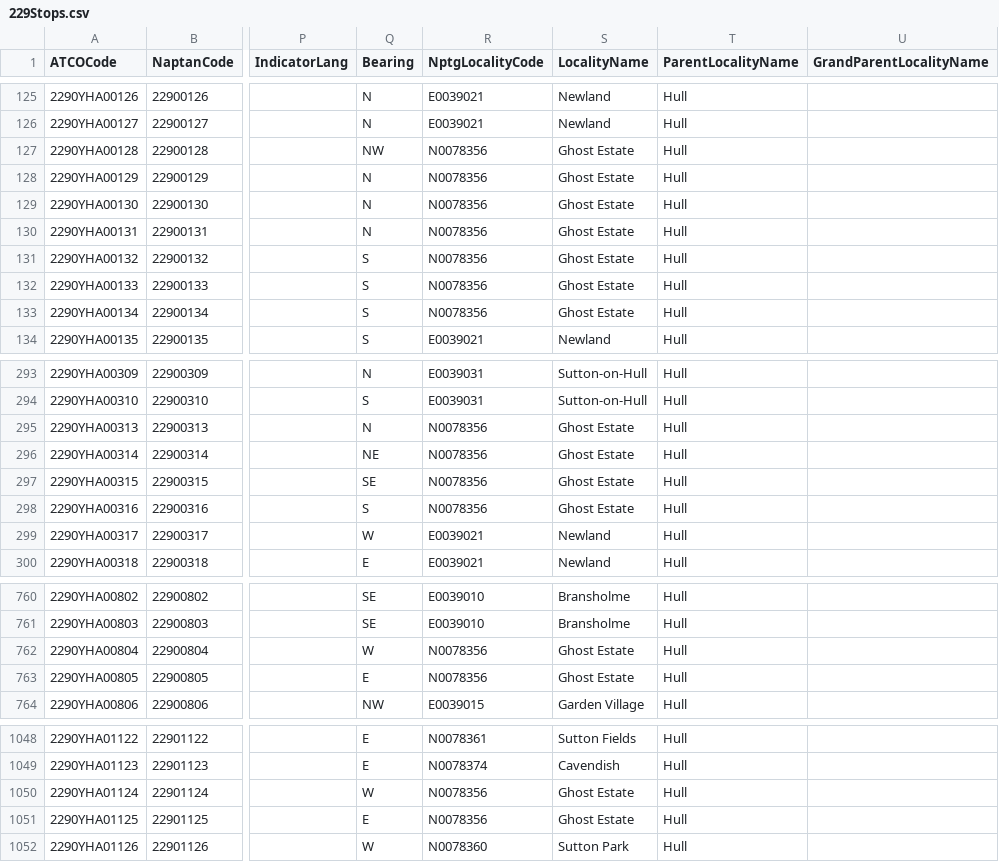
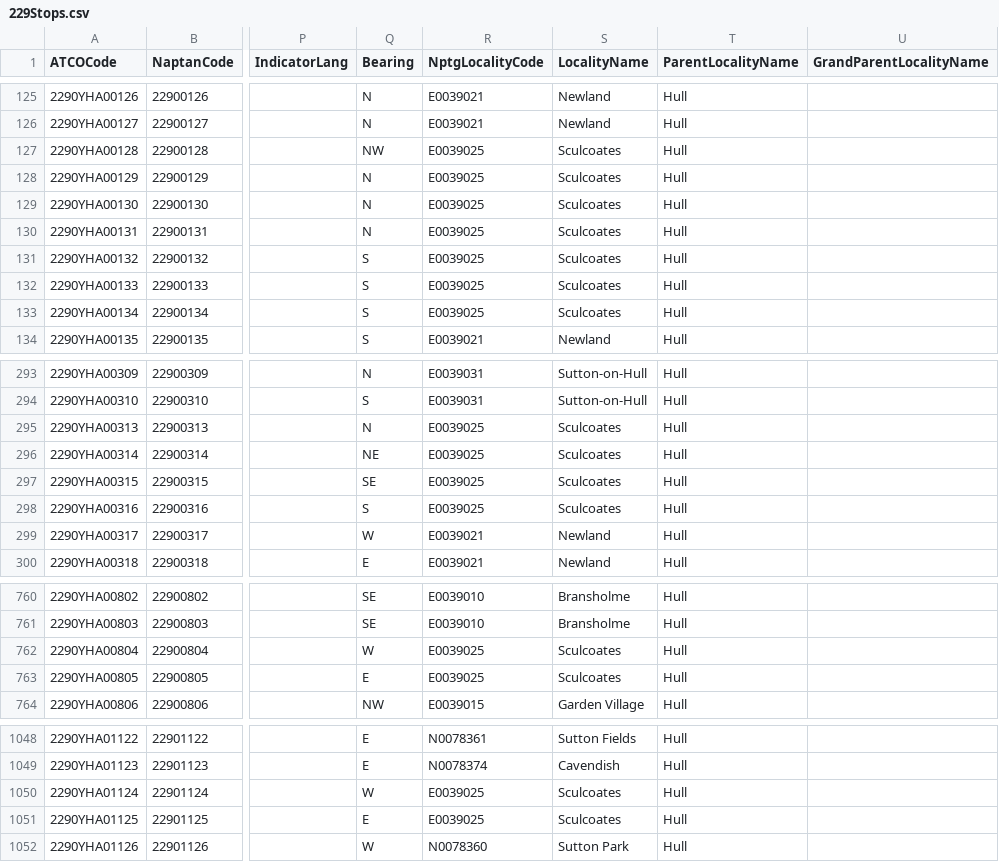
Before and after one commit to ldjb/naptan-nptg-history, a CSV file: 229Stops.csv, drawn as a sheet; only a part is shown, gaps mark what is left out; the diff covers the shown part only; the diff names each change by its address in the sheet, - before the commit and + after, or states it on an @@ line.

```diff
--- a/229Stops.csv
+++ b/229Stops.csv
-R127:R133 (NptgLocalityCode): N0078356
+R127:R133 (NptgLocalityCode): E0039025
-S127:S133 (LocalityName): Ghost Estate
+S127:S133 (LocalityName): Sculcoates
-R295:R298 (NptgLocalityCode): N0078356
+R295:R298 (NptgLocalityCode): E0039025
-S295:S298 (LocalityName): Ghost Estate
+S295:S298 (LocalityName): Sculcoates
-R762:R763 (NptgLocalityCode): N0078356
+R762:R763 (NptgLocalityCode): E0039025
-S762:S763 (LocalityName): Ghost Estate
+S762:S763 (LocalityName): Sculcoates
-R1050:R1051 (NptgLocalityCode): N0078356
+R1050:R1051 (NptgLocalityCode): E0039025
-S1050:S1051 (LocalityName): Ghost Estate
+S1050:S1051 (LocalityName): Sculcoates
```
Also changed, not shown: 4 edited cells elsewhere in this file, 021Stops.csv, 029Stops.csv, 26 other files.
